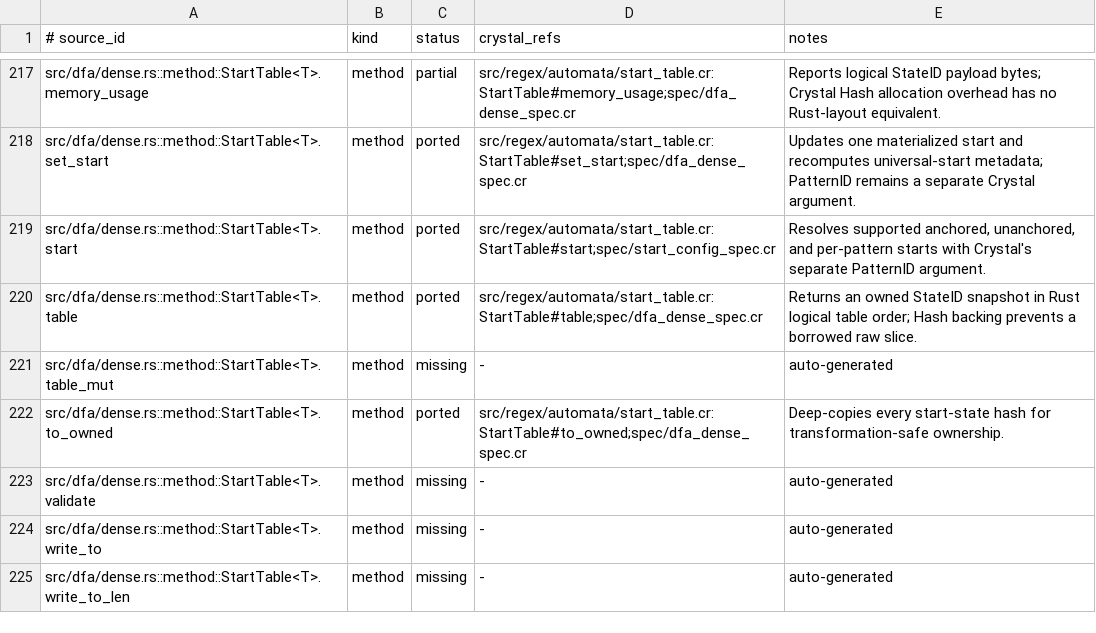
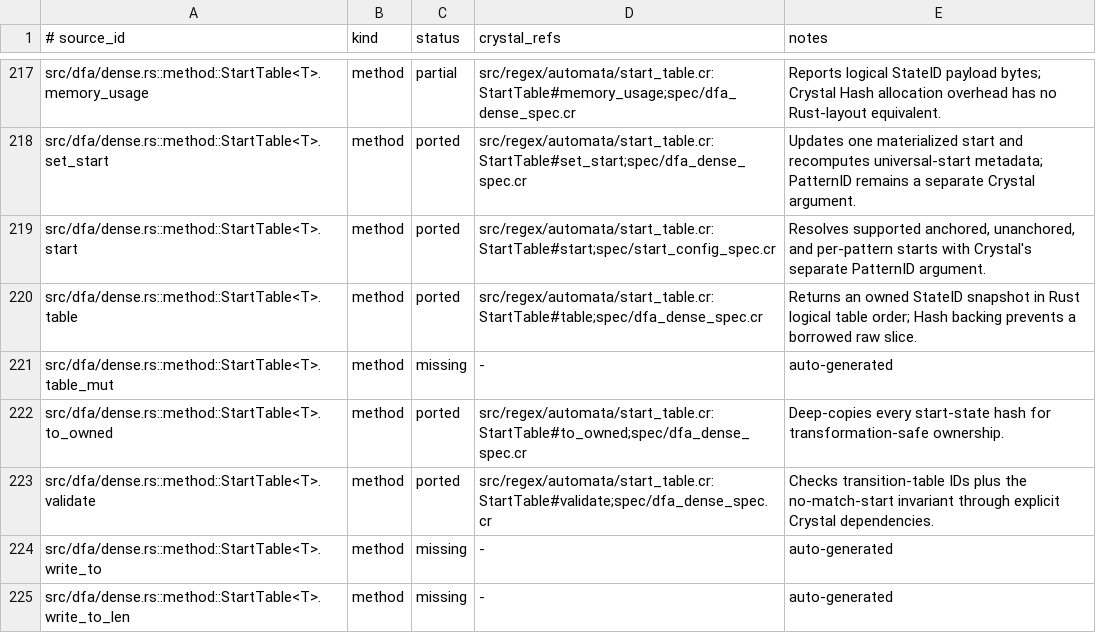
Before and after one commit to dsisnero/regex-automata, a TSV file: plans/inventory/rust_port_inventory.tsv, drawn as a sheet; only a part is shown, gaps mark what is left out.

Commit message:
port: validate dense start tables

```diff
--- a/plans/inventory/rust_port_inventory.tsv
+++ b/plans/inventory/rust_port_inventory.tsv
@@ -222,3 +222,3 @@ src/dfa/dense.rs::method::StartTable<T>.table_mut	method	missing	-	auto-generate
 src/dfa/dense.rs::method::StartTable<T>.to_owned	method	ported	src/regex/automata/start_table.cr:StartTable#to_owned;spec/dfa_dense_spec.cr	Deep-copies every start-state hash for transformation-safe ownership.
-src/dfa/dense.rs::method::StartTable<T>.validate	method	missing	-	auto-generated
+src/dfa/dense.rs::method::StartTable<T>.validate	method	ported	src/regex/automata/start_table.cr:StartTable#validate;spec/dfa_dense_spec.cr	Checks transition-table IDs plus the no-match-start invariant through explicit Crystal dependencies.
 src/dfa/dense.rs::method::StartTable<T>.write_to	method	missing	-	auto-generated
```
Also changed, not shown: 2 other files.
